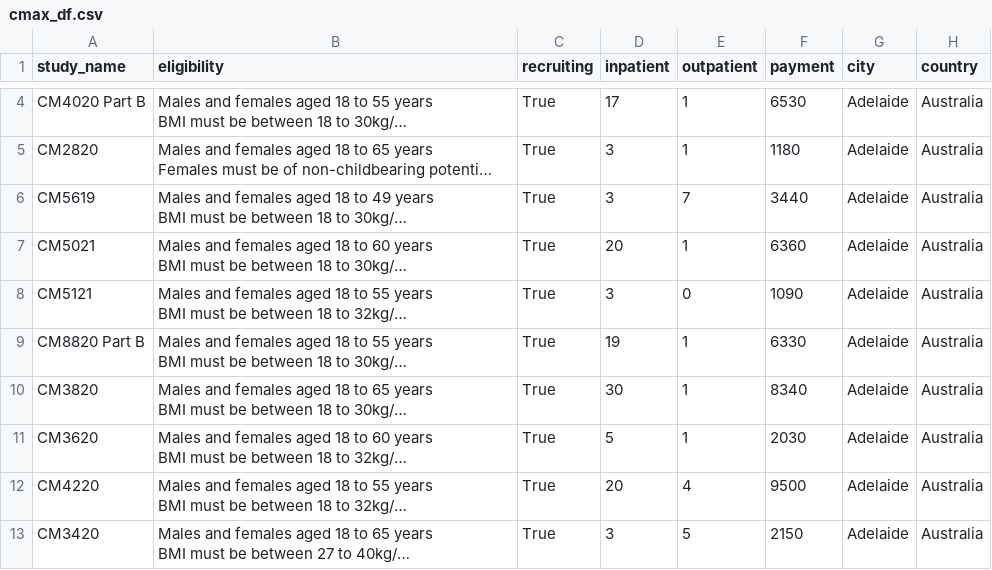
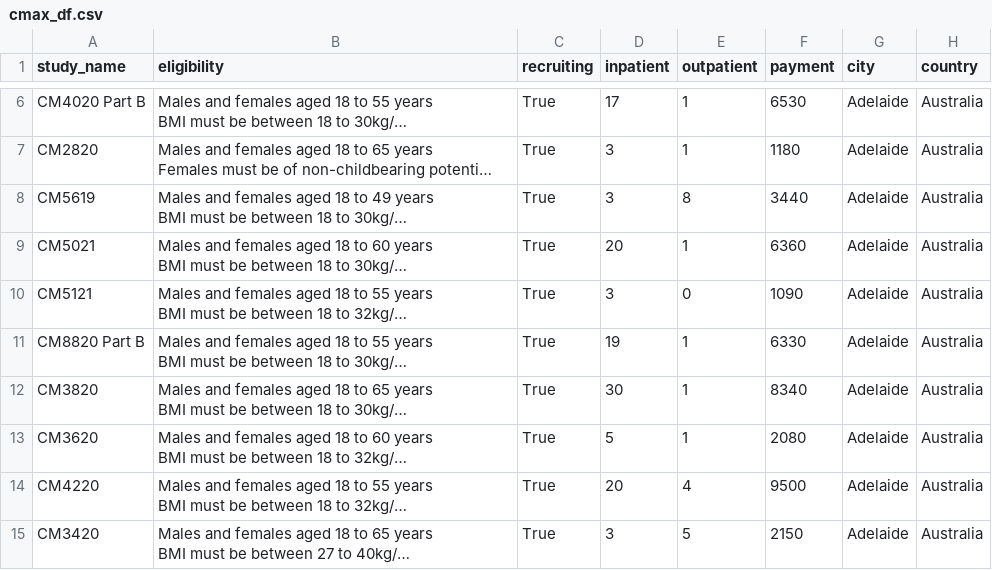
Before and after one commit to danielpetterson/trial-database, a CSV file: cmax_df.csv, drawn as a sheet; only a part is shown, gaps mark what is left out; long unchanged cells end in …; addresses are those after the commit; the diff covers the shown part only; the diff names each change by its address in the sheet, - before the commit and + after, or states it on an @@ line.

```diff
--- a/cmax_df.csv
+++ b/cmax_df.csv
-E8 (outpatient): 7
+E8 (outpatient): 8
-F13 (payment): 2030
+F13 (payment): 2080
```
Also changed, not shown: 3 added rows, 3 removed rows and 2 edited cells elsewhere in this file, 1 other file.
